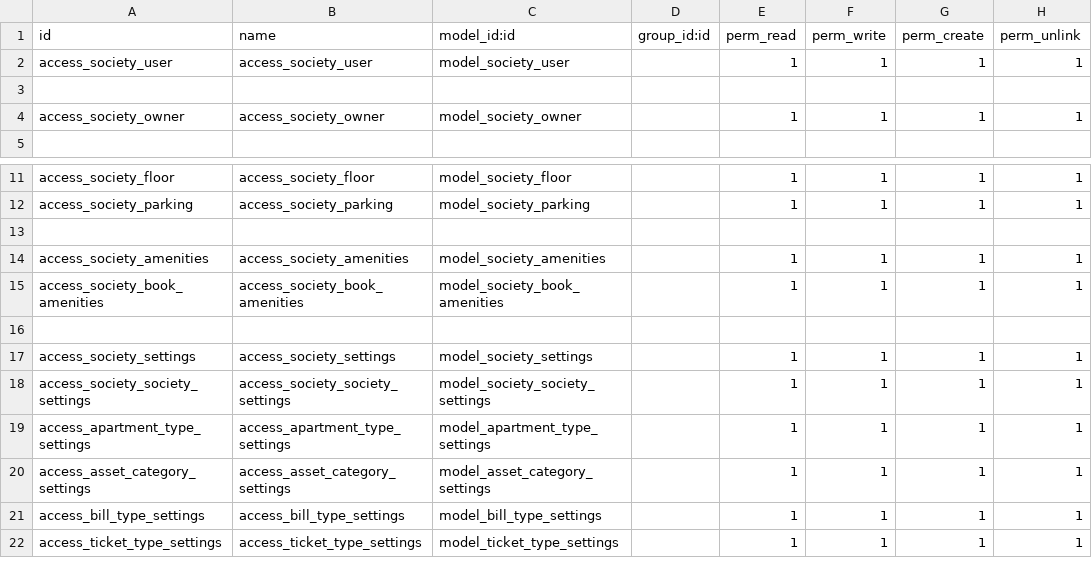
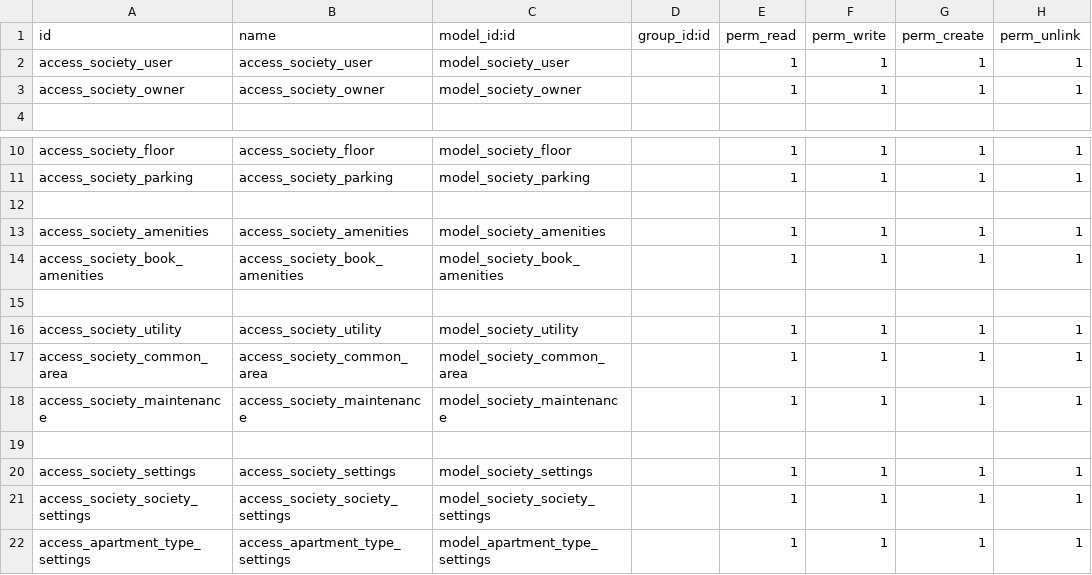
Before and after one commit to sandeepsidmec/society_management, a CSV file: society_management/security/ir.model.access.csv, drawn as a sheet; only a part is shown, gaps mark what is left out; the shorter side is filled out with more unchanged rows; removed rows and columns are numbered as before the commit, all else as after; the diff names each change by its address in the sheet, - before the commit and + after, or states it on an @@ line.

```diff
--- a/society_management/security/ir.model.access.csv
+++ b/society_management/security/ir.model.access.csv
-row 3: (empty)
+row 15: (empty)
+row 16: access_society_utility | access_society_utility | model_society_utility |  | 1 | 1 | 1 | 1
+row 17: access_society_common_area | access_society_common_area | model_society_common_area |  | 1 | 1 | 1 | 1
+row 18: access_society_maintenance | access_society_maintenance | model_society_maintenance |  | 1 | 1 | 1 | 1
```
Also changed, not shown: 23 other files.
